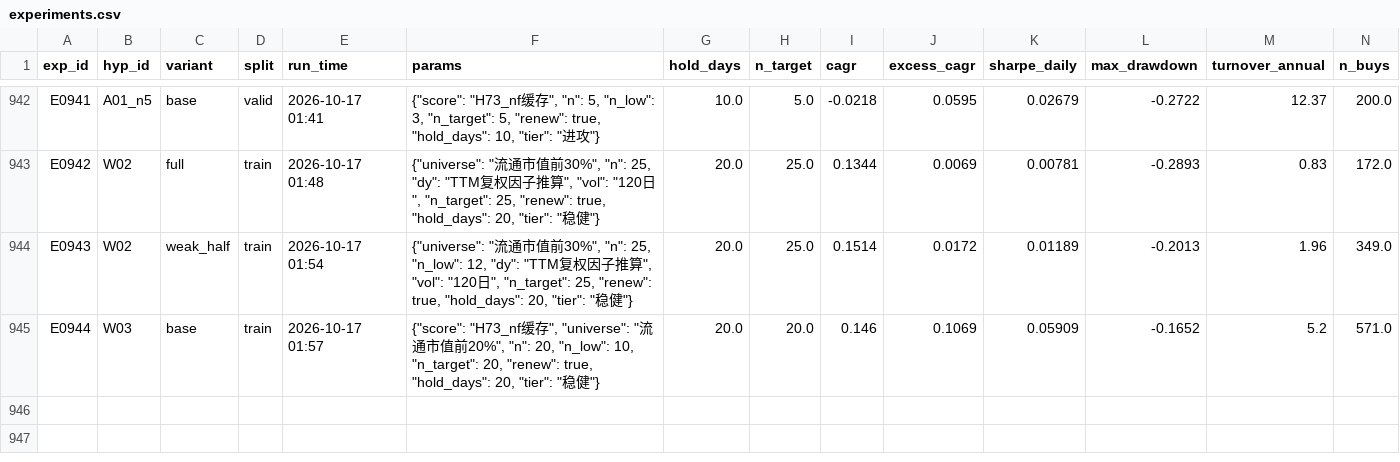
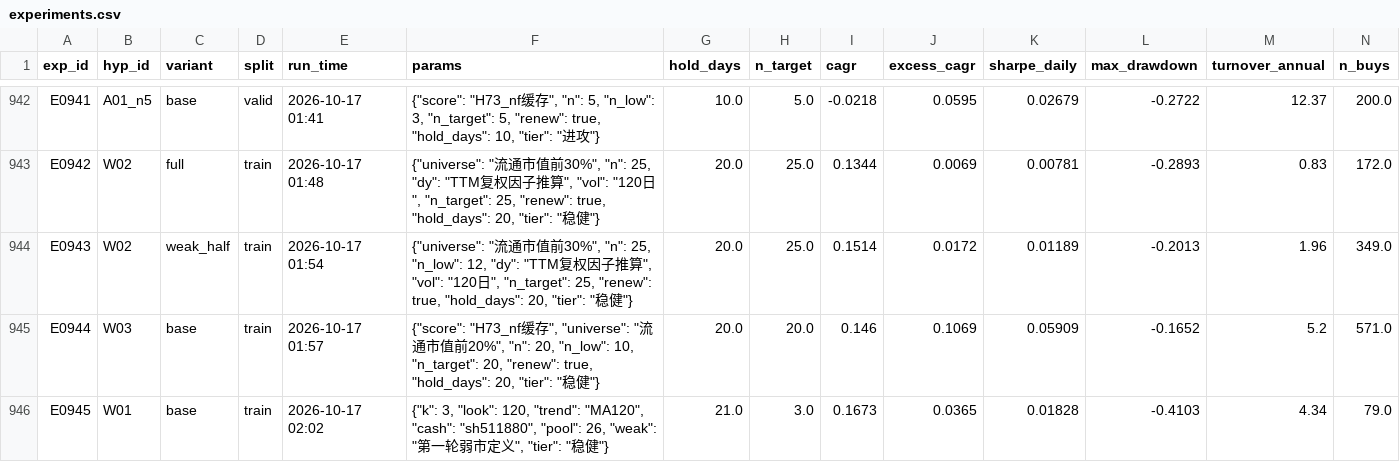
Before and after one commit to mugeezi/ashare-quant, a CSV file: experiments.csv, drawn as a sheet; only a part is shown, gaps mark what is left out; rows hold the shown columns only; the diff names each change by its address in the sheet, - before the commit and + after, or states it on an @@ line.

```diff
--- a/experiments.csv
+++ b/experiments.csv
+row 946: E0945 | W01 | base | train | 2026-10-17 02:02 | {"k": 3, "look": 120, "trend": "MA120", "cash": "sh511880", "pool": 26, "weak": "第一轮弱市定义", "tier": "稳健"} | 21.0 | 3.0 | 0.1673 | 0.0365 | 0.01828 | -0.4103 | 4.34 | 79.0
```
Also changed, not shown: 7 other files.
